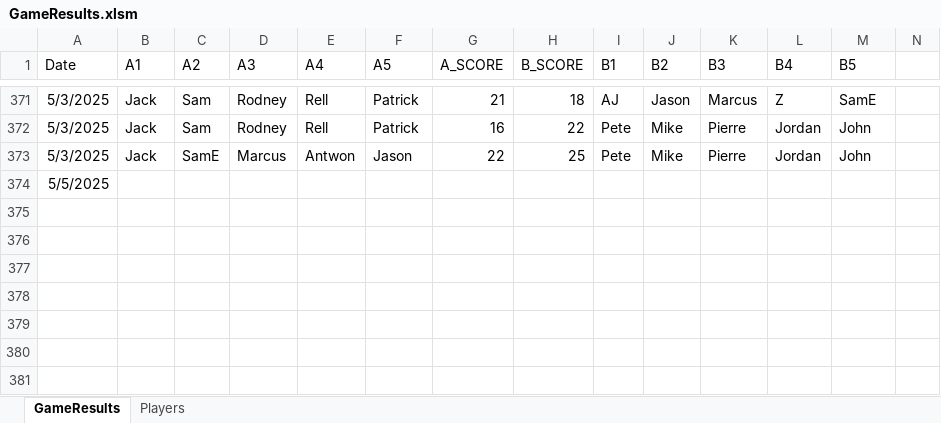
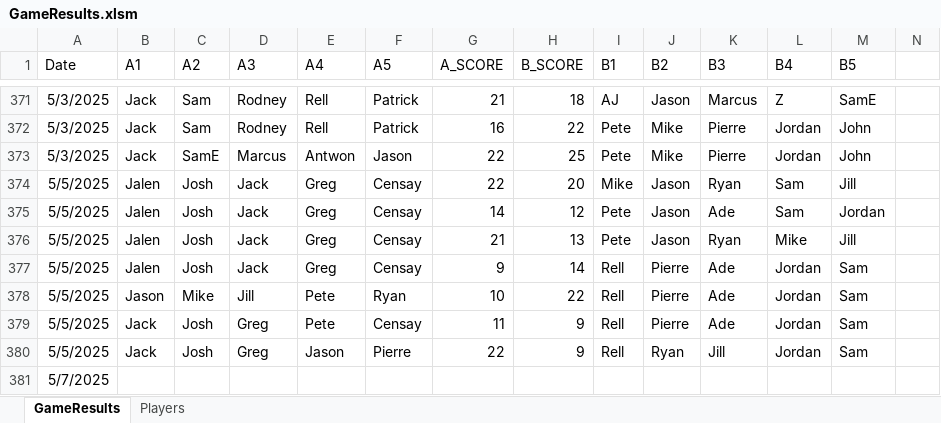
Before and after one commit to jmgjasongardner/naismith-nerds, an Excel workbook: collective_bball/GameResults.xlsm, sheet GameResults, drawn as a sheet; only a part is shown, gaps mark what is left out; values as stored, in another font and other column widths than the file's, no borders; addresses are those after the commit; rows hold the shown columns only; the diff names each change by its address in the sheet, - before the commit and + after, or states it on an @@ line.

Commit message:
May 5 games

```diff
--- a/collective_bball/GameResults.xlsm (sheet GameResults)
+++ b/collective_bball/GameResults.xlsm (sheet GameResults)
+row 374: 5/5/2025 | Jalen | Josh | Jack | Greg | Censay | 22 | 20 | Mike | Jason | Ryan | Sam | Jill
+row 375: 5/5/2025 | Jalen | Josh | Jack | Greg | Censay | 14 | 12 | Pete | Jason | Ade | Sam | Jordan
+row 376: 5/5/2025 | Jalen | Josh | Jack | Greg | Censay | 21 | 13 | Pete | Jason | Ryan | Mike | Jill
+row 377: 5/5/2025 | Jalen | Josh | Jack | Greg | Censay | 9 | 14 | Rell | Pierre | Ade | Jordan | Sam
+row 378: 5/5/2025 | Jason | Mike | Jill | Pete | Ryan | 10 | 22 | Rell | Pierre | Ade | Jordan | Sam
+row 379: 5/5/2025 | Jack | Josh | Greg | Pete | Censay | 11 | 9 | Rell | Pierre | Ade | Jordan | Sam
+row 380: 5/5/2025 | Jack | Josh | Greg | Jason | Pierre | 22 | 9 | Rell | Ryan | Jill | Jordan | Sam
-A381 (Date): 5/5/2025
+A381 (Date): 5/7/2025
```
